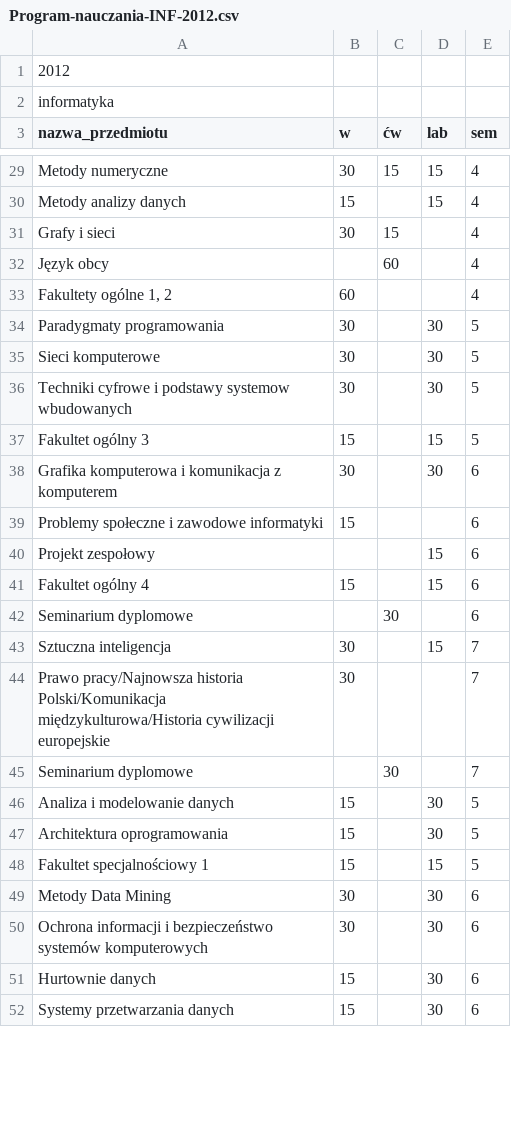
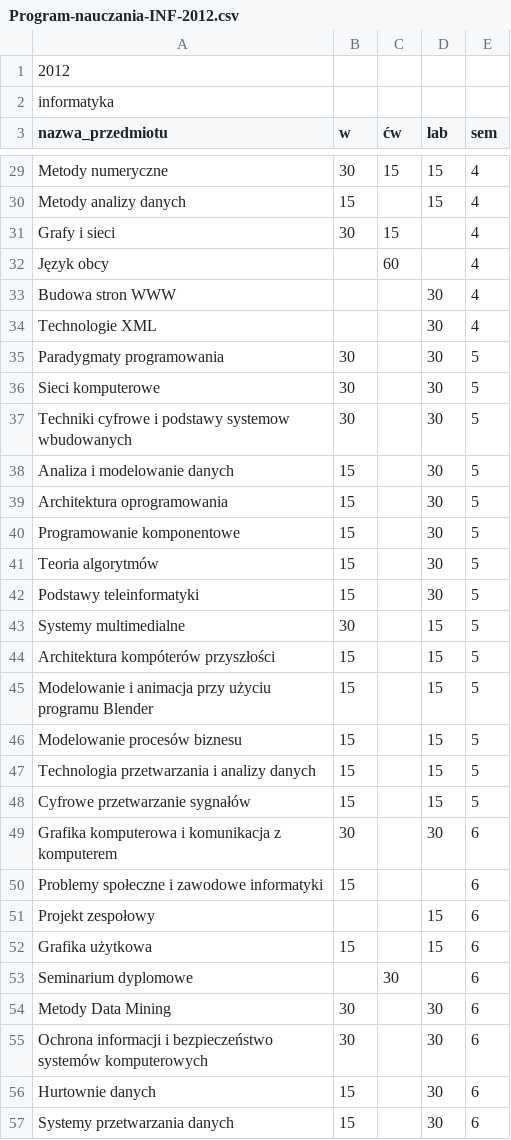
Before and after one commit to romanv6/katedraProject, a CSV file: pliki z danymi/Program-nauczania-INF-2012.csv, drawn as a sheet; only a part is shown, gaps mark what is left out; the diff covers the shown part only.

Commit message:
Update Program-nauczania-INF-2012.csv

```diff
--- a/pliki z danymi/Program-nauczania-INF-2012.csv
+++ b/pliki z danymi/Program-nauczania-INF-2012.csv
@@ -32,3 +32,4 @@ Grafy i sieci;30;15;;4
 Język obcy;;60;;4
-Fakultety ogólne 1, 2;60;;;4
+Budowa stron WWW;;;30;4
+Technologie XML;;;30;4
 Paradygmaty programowania;30;;30;5
@@ -36,3 +37,13 @@ Sieci komputerowe;30;;30;5
 Techniki cyfrowe i podstawy systemow wbudowanych;30;;30;5
-Fakultet ogólny 3;15;;15;5
+Analiza i modelowanie danych;15;;30;5
+Architektura oprogramowania;15;;30;5
+Programowanie komponentowe;15;;30;5
+Teoria algorytmów;15;;30;5
+Podstawy teleinformatyki;15;;30;5
+Systemy multimedialne;30;;15;5
+Architektura kompóterów przyszłości;15;;15;5
+Modelowanie i animacja przy użyciu programu Blender;15;;15;5
+Modelowanie procesów biznesu;15;;15;5
+Technologia przetwarzania i analizy danych;15;;15;5
+Cyfrowe przetwarzanie sygnałów;15;;15;5
 Grafika komputerowa i komunikacja z komputerem;30;;30;6
@@ -40,10 +51,4 @@ Problemy społeczne i zawodowe informatyki;15;;;6
 Projekt zespołowy;;;15;6
-Fakultet ogólny 4;15;;15;6
+Grafika użytkowa;15;;15;6
 Seminarium dyplomowe;;30;;6
-Sztuczna inteligencja;30;;15;7
-Prawo pracy/Najnowsza historia Polski/Komunikacja międzykulturowa/Historia cywilizacji europejskie;30;;;7
-Seminarium dyplomowe;;30;;7
-Analiza i modelowanie danych;15;;30;5
-Architektura oprogramowania;15;;30;5
-Fakultet specjalnościowy 1;15;;15;5
 Metody Data Mining;30;;30;6
```
Also changed, not shown: 3 added rows, 11 removed rows, 6 moved rows and 4 edited cells elsewhere in this file.
